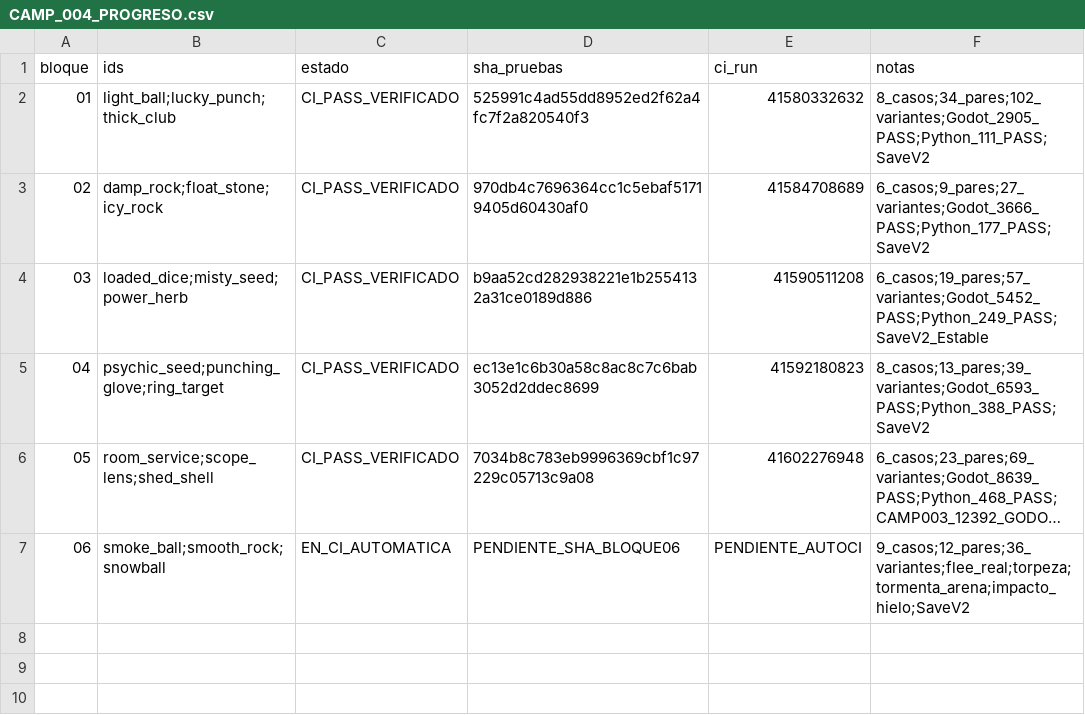
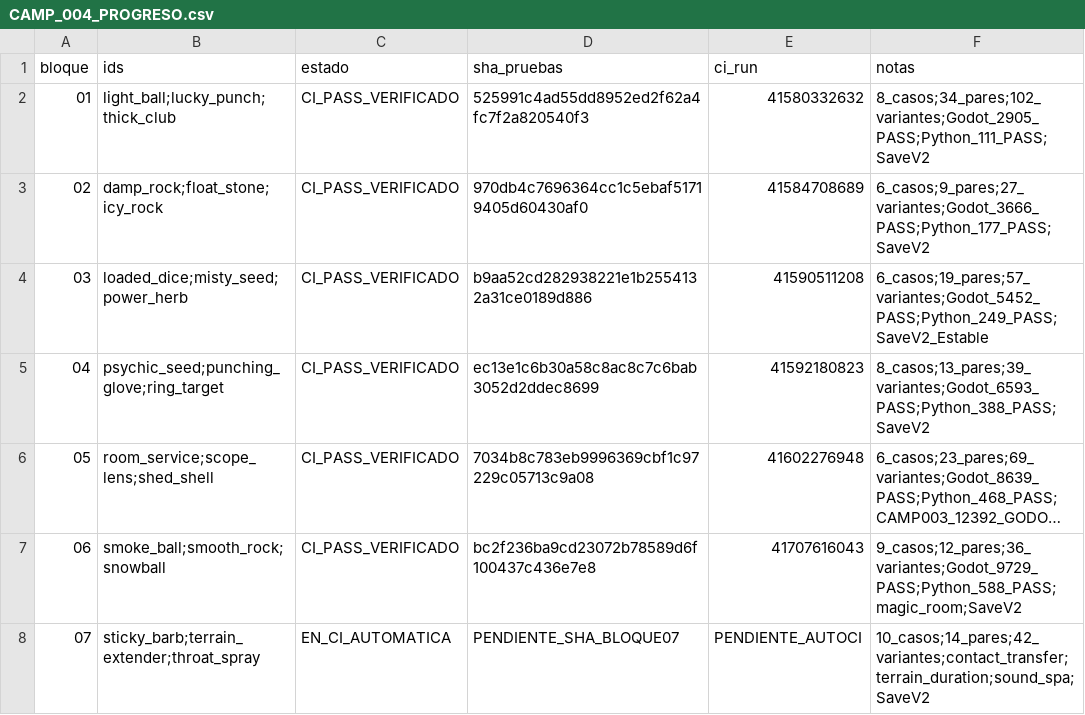
Before and after one commit to danielmariabardillo1412-creator/pokemon-calvo-, a CSV file: docs/coordination/items_parallel_v1/reports/W01/CAMP_004_PROGRESO.csv, drawn as a sheet; long unchanged cells end in …; the diff names each change by its address in the sheet, - before the commit and + after, or states it on an @@ line.

Commit message:
test(W01): CAMP004 block07 sticky barb terrain extender throat spray native SaveV2

```diff
--- a/docs/coordination/items_parallel_v1/reports/W01/CAMP_004_PROGRESO.csv
+++ b/docs/coordination/items_parallel_v1/reports/W01/CAMP_004_PROGRESO.csv
-C7 (estado): EN_CI_AUTOMATICA
+C7 (estado): CI_PASS_VERIFICADO
-D7 (sha_pruebas): PENDIENTE_SHA_BLOQUE06
+D7 (sha_pruebas): bc2f236ba9cd23072b78589d6f100437c436e7e8
-E7 (ci_run): PENDIENTE_AUTOCI
+E7 (ci_run): 41707616043
-F7 (notas): 9_casos;12_pares;36_variantes;flee_real;torpeza;tormenta_arena;impacto_hielo;SaveV2
+F7 (notas): 9_casos;12_pares;36_variantes;Godot_9729_PASS;Python_588_PASS;magic_room;SaveV2
+row 8: 07 | sticky_barb;terrain_extender;throat_spray | EN_CI_AUTOMATICA | PENDIENTE_SHA_BLOQUE07 | PENDIENTE_AUTOCI | 10_casos;14_pares;42_variantes;contact_transfer;terrain_duration;sound_spa;SaveV2
```
Also changed, not shown: 5 other files.
